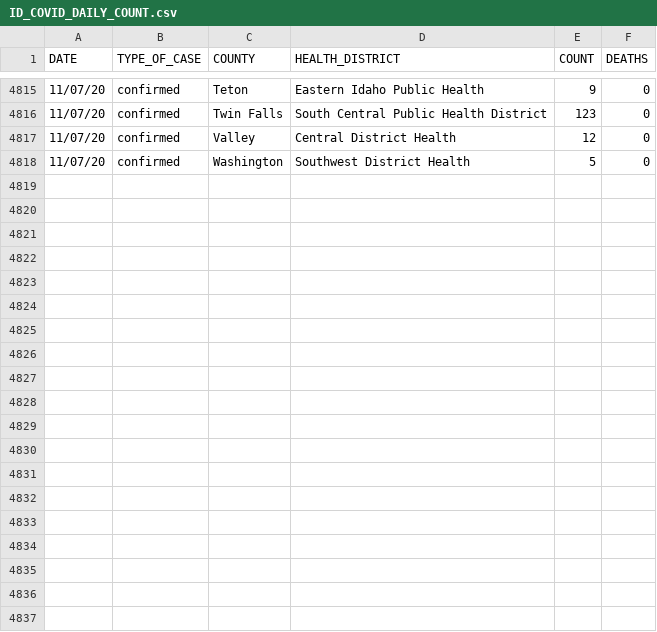
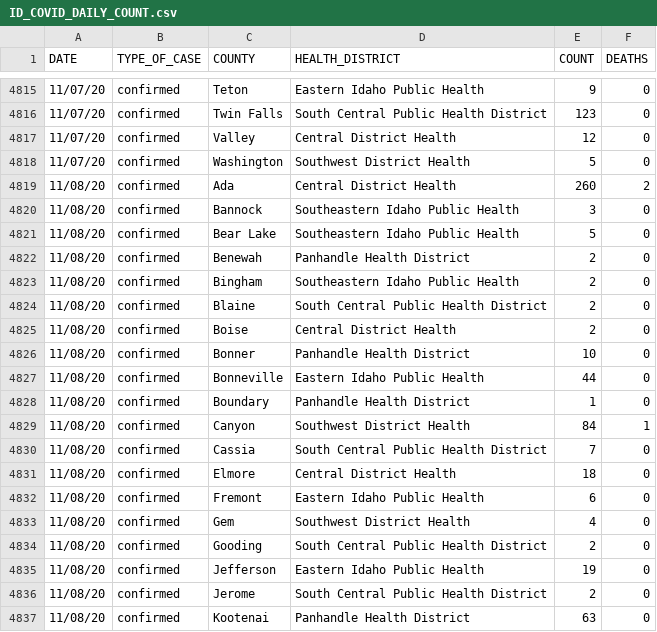
Before and after one commit to Boise-State-HCRI/Idaho_COVID-19, a CSV file: ID_COVID_DAILY_COUNT.csv, drawn as a sheet; only a part is shown, gaps mark what is left out; the diff covers the shown part only; the diff names each change by its address in the sheet, - before the commit and + after, or states it on an @@ line.

```diff
--- a/ID_COVID_DAILY_COUNT.csv
+++ b/ID_COVID_DAILY_COUNT.csv
+row 4819: 11/08/20 | confirmed | Ada | Central District Health | 260 | 2
+row 4820: 11/08/20 | confirmed | Bannock | Southeastern Idaho Public Health | 3 | 0
+row 4821: 11/08/20 | confirmed | Bear Lake | Southeastern Idaho Public Health | 5 | 0
+row 4822: 11/08/20 | confirmed | Benewah | Panhandle Health District | 2 | 0
+row 4823: 11/08/20 | confirmed | Bingham | Southeastern Idaho Public Health | 2 | 0
+row 4824: 11/08/20 | confirmed | Blaine | South Central Public Health District | 2 | 0
+row 4825: 11/08/20 | confirmed | Boise | Central District Health | 2 | 0
+row 4826: 11/08/20 | confirmed | Bonner | Panhandle Health District | 10 | 0
+row 4827: 11/08/20 | confirmed | Bonneville | Eastern Idaho Public Health | 44 | 0
+row 4828: 11/08/20 | confirmed | Boundary | Panhandle Health District | 1 | 0
+row 4829: 11/08/20 | confirmed | Canyon | Southwest District Health | 84 | 1
+row 4830: 11/08/20 | confirmed | Cassia | South Central Public Health District | 7 | 0
+row 4831: 11/08/20 | confirmed | Elmore | Central District Health | 18 | 0
+row 4832: 11/08/20 | confirmed | Fremont | Eastern Idaho Public Health | 6 | 0
+row 4833: 11/08/20 | confirmed | Gem | Southwest District Health | 4 | 0
+row 4834: 11/08/20 | confirmed | Gooding | South Central Public Health District | 2 | 0
+row 4835: 11/08/20 | confirmed | Jefferson | Eastern Idaho Public Health | 19 | 0
+row 4836: 11/08/20 | confirmed | Jerome | South Central Public Health District | 2 | 0
+row 4837: 11/08/20 | confirmed | Kootenai | Panhandle Health District | 63 | 0
```
Also changed, not shown: 11 added rows elsewhere in this file, ID_COVID_CUMULATIVE_BY_COUNTY.csv, ID_COVID_CUMULATIVE_BY_DATE.csv, 8 other files.
